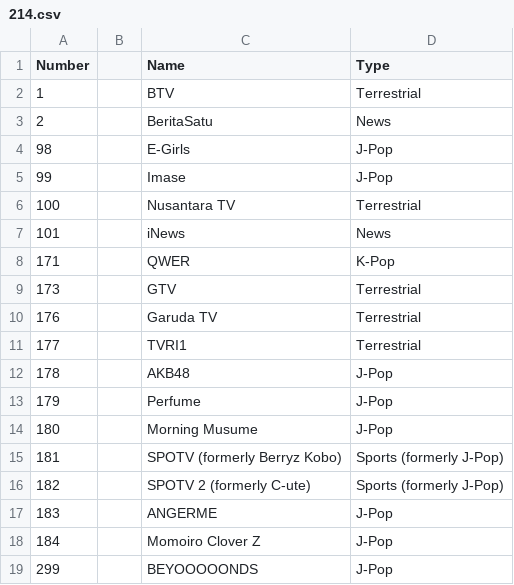
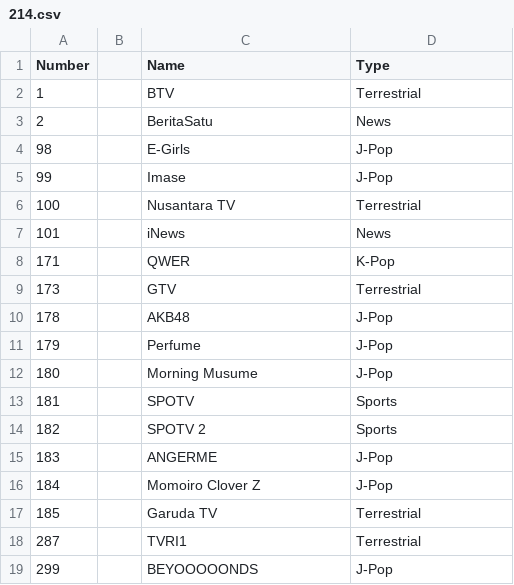
Before and after one commit to TG635-alt126xA/ExtendedMaster113, a CSV file: 214.csv, drawn as a sheet.

Commit message:
Update 214.csv

```diff
--- a/214.csv
+++ b/214.csv
@@ -9,4 +9,2 @@ Number,,Name,Type
 173,,GTV,Terrestrial
-176,,Garuda TV,Terrestrial
-177,,TVRI1,Terrestrial
 178,,AKB48,J-Pop
@@ -14,6 +12,8 @@ Number,,Name,Type
 180,,Morning Musume,J-Pop
-181,,SPOTV (formerly Berryz Kobo),Sports (formerly J-Pop)
-182,,SPOTV 2 (formerly C-ute),Sports (formerly J-Pop)
+181,,SPOTV,Sports
+182,,SPOTV 2,Sports
 183,,ANGERME,J-Pop
 184,,Momoiro Clover Z,J-Pop
+185,,Garuda TV,Terrestrial
+287,,TVRI1,Terrestrial
 299,,BEYOOOOONDS,J-Pop
```
